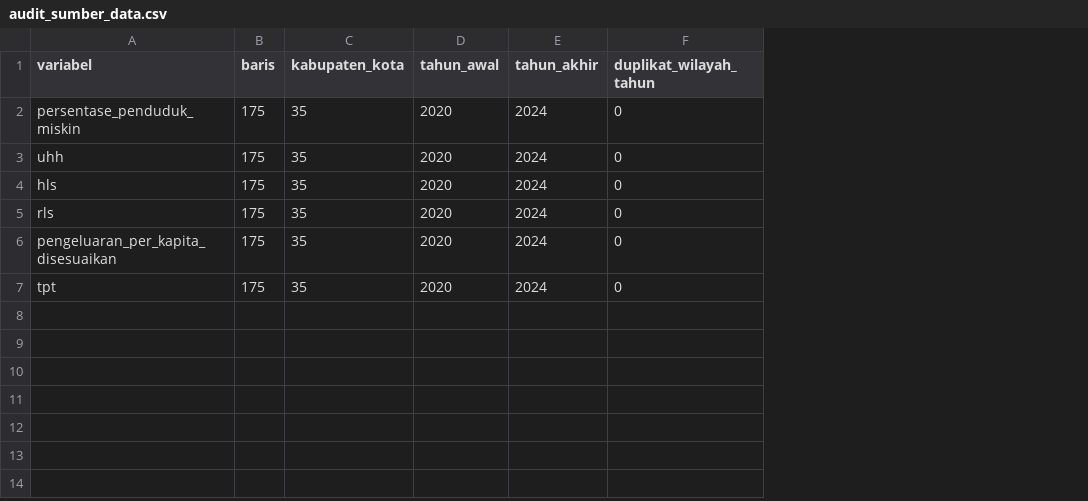
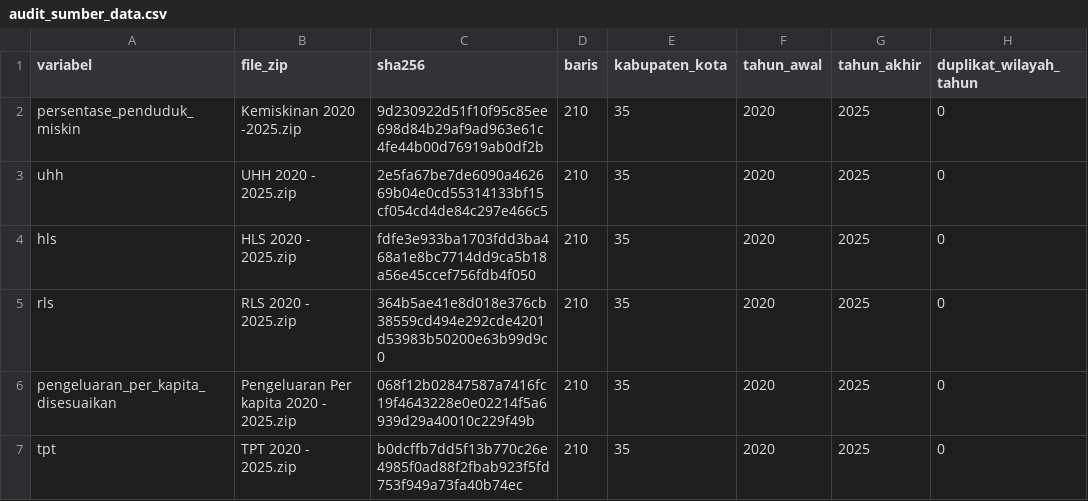
Before and after one commit to SYFDNNN/Kemiskinan-Jawa-Tengah-2020-2025, a CSV file: reports/audit_sumber_data.csv, drawn as a sheet; only a part is shown; addresses are those after the commit; the diff names each change by its address in the sheet, - before the commit and + after, or states it on an @@ line.

```diff
--- a/reports/audit_sumber_data.csv
+++ b/reports/audit_sumber_data.csv
+column B (file_zip), rows 2-7: Kemiskinan 2020 -2025.zip | UHH 2020 - 2025.zip | HLS 2020 - 2025.zip | RLS 2020 - 2025.zip | Pengeluaran Per kapita 2020 - 2025.zip | TPT 2020 - 2025.zip
+column C (sha256), rows 2-7: 9d230922d51f10f95c85ee698d84b29af9ad963e61c4fe44b00d76919ab0df2b | 2e5fa67be7de6090a462669b04e0cd55314133bf15cf054cd4de84c297e466c5 | fdfe3e933ba1703fdd3ba468a1e8bc7714dd9ca5b18a56e45ccef756fdb4f050 | 364b5ae41e8d018e376cb38559cd494e292cde4201d53983b50200e63b99d9c0 | 068f12b02847587a7416fc19f4643228e0e02214f5a6939d29a40010c229f49b | b0dcffb7dd5f13b770c26e4985f0ad88f2fbab923f5fd753f949a73fa40b74ec
-D2:D7 (baris): 175
+D2:D7 (baris): 210
-G2:G7 (tahun_akhir): 2024
+G2:G7 (tahun_akhir): 2025
```
Also changed, not shown: data/processed/kemiskinan_jateng_2020_2025.csv, reports/hasil_analisis_sensitivitas.csv, 40 other files.
